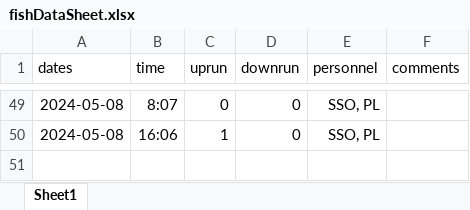
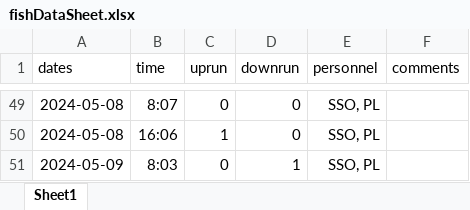
Before and after one commit to SummitLakeNRD/widgetUpdate, an Excel workbook: fishDataSheet.xlsx, sheet Sheet1, drawn as a sheet; only a part is shown, gaps mark what is left out; values as stored, in another font and other column widths than the file's, no borders; the diff names each change by its address in the sheet, - before the commit and + after, or states it on an @@ line.

```diff
--- a/fishDataSheet.xlsx (sheet Sheet1)
+++ b/fishDataSheet.xlsx (sheet Sheet1)
+row 51: 2024-05-09 | 8:03 | 0 | 1 | SSO, PL
```
Also changed, not shown: 2 other files.
